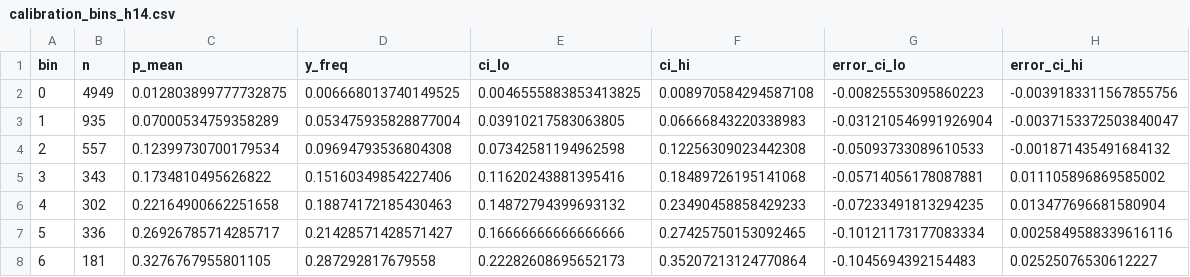
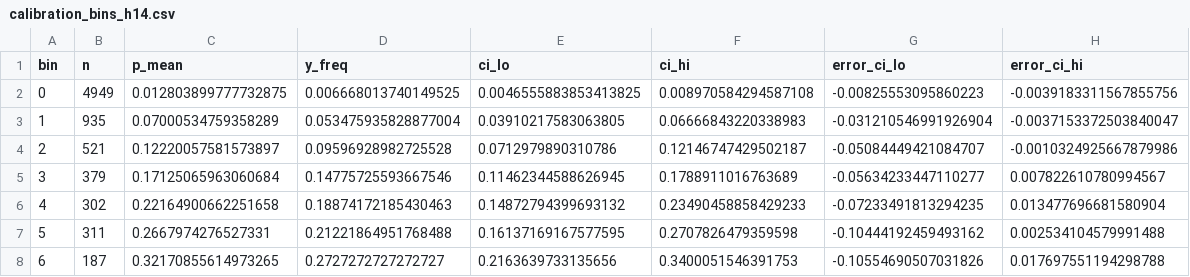
Before and after one commit to wcsmars/Polymarket-Calibration-and-Favorite-Longshot-Bias, a CSV file: results/calibration_bins_h14.csv, drawn as a sheet; only a part is shown; the diff covers the shown part only.

```diff
--- a/results/calibration_bins_h14.csv
+++ b/results/calibration_bins_h14.csv
@@ -3,6 +3,6 @@ bin,n,p_mean,y_freq,ci_lo,ci_hi,error_ci_lo,error_ci_hi
 1,935,0.07000534759358289,0.053475935828877004,0.03910217583063805,0.06666843220338983,-0.031210546991926904,-0.0037153372503840047
-2,557,0.12399730700179534,0.09694793536804308,0.07342581194962598,0.12256309023442308,-0.05093733089610533,-0.001871435491684132
-3,343,0.1734810495626822,0.15160349854227406,0.11620243881395416,0.18489726195141068,-0.05714056178087881,0.011105896869585002
+2,521,0.12220057581573897,0.09596928982725528,0.0712979890310786,0.12146747429502187,-0.05084449421084707,-0.0010324925667879986
+3,379,0.17125065963060684,0.14775725593667546,0.11462344588626945,0.1788911016763689,-0.05634233447110277,0.007822610780994567
 4,302,0.22164900662251658,0.18874172185430463,0.14872794399693132,0.23490458858429233,-0.07233491813294235,0.013477696681580904
-5,336,0.26926785714285717,0.21428571428571427,0.16666666666666666,0.27425750153092465,-0.10121173177083334,0.0025849588339616116
-6,181,0.3276767955801105,0.287292817679558,0.22282608695652173,0.35207213124770864,-0.1045694392154483,0.02525076530612227
+5,311,0.2667974276527331,0.21221864951768488,0.16137169167577595,0.2707826479359598,-0.10444192459493162,0.002534104579991488
+6,187,0.32170855614973265,0.2727272727272727,0.2163639733135656,0.3400051546391753,-0.10554690507031826,0.017697551194298788
```
Also changed, not shown: 62 edited cells elsewhere in this file, results/calibration_bins_h1.csv, results/calibration_bins_h3.csv, 30 other files.
